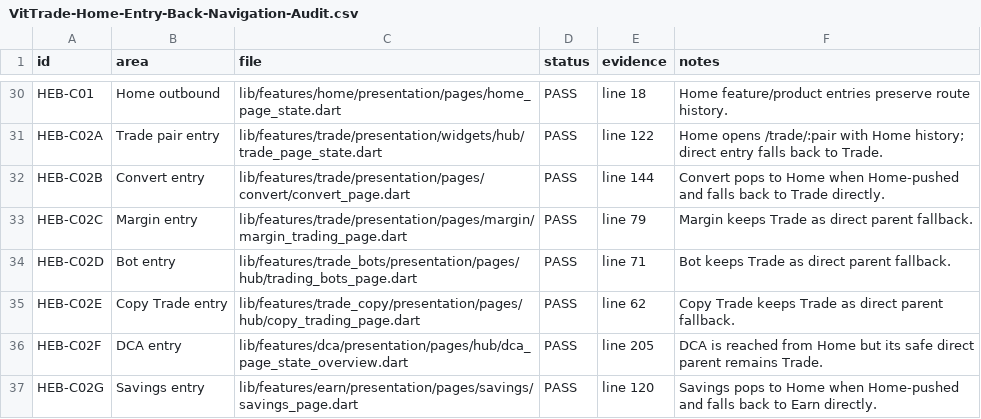
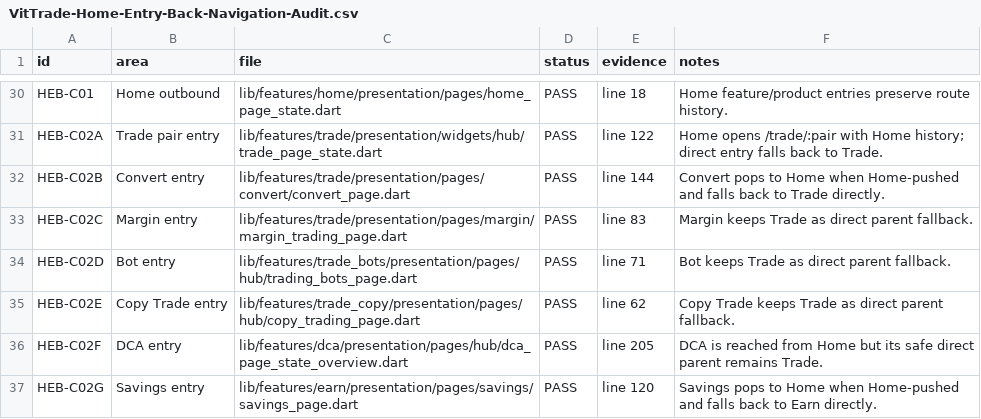
Before and after one commit to LonelyTraderBay/Tao-app-trad-figma-sang-fultter-bang-ui-ux-pro-max-truc-tiep-tu-code, a CSV file: docs/02_FLUTTER_MIGRATION/audits/VitTrade-Home-Entry-Back-Navigation-Audit.csv, drawn as a sheet; only a part is shown, gaps mark what is left out.

```diff
--- a/docs/02_FLUTTER_MIGRATION/audits/VitTrade-Home-Entry-Back-Navigation-Audit.csv
+++ b/docs/02_FLUTTER_MIGRATION/audits/VitTrade-Home-Entry-Back-Navigation-Audit.csv
@@ -32,3 +32,3 @@
 "HEB-C02B","Convert entry","lib/features/trade/presentation/pages/convert/convert_page.dart","PASS","line 144","Convert pops to Home when Home-pushed and falls back to Trade directly."
-"HEB-C02C","Margin entry","lib/features/trade/presentation/pages/margin/margin_trading_page.dart","PASS","line 79","Margin keeps Trade as direct parent fallback."
+"HEB-C02C","Margin entry","lib/features/trade/presentation/pages/margin/margin_trading_page.dart","PASS","line 83","Margin keeps Trade as direct parent fallback."
 "HEB-C02D","Bot entry","lib/features/trade_bots/presentation/pages/hub/trading_bots_page.dart","PASS","line 71","Bot keeps Trade as direct parent fallback."
```
Also changed, not shown: docs/02_FLUTTER_MIGRATION/audits/VitTrade-Card-Tile-Audit.csv, docs/02_FLUTTER_MIGRATION/audits/VitTrade-Card-Tile-Migration-Manifest.csv, 1 other file.
